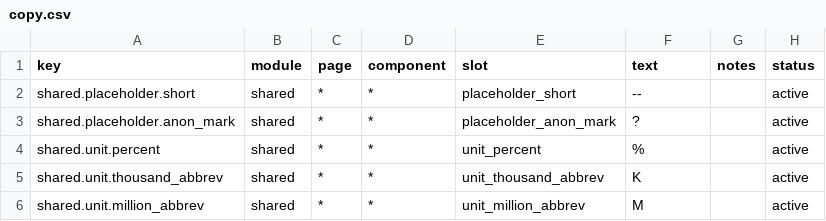
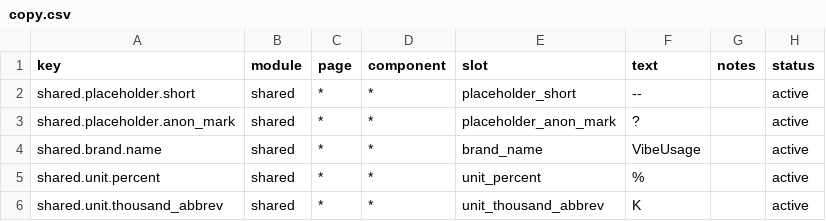
Before and after one commit to Acacia-Ma/vibeusage, a CSV file: dashboard/src/content/copy.csv, drawn as a sheet; only a part is shown; the shorter side is filled out with more unchanged rows.

Commit message:
refactor: remove PR120 dashboard hardcode debt

```diff
--- a/dashboard/src/content/copy.csv
+++ b/dashboard/src/content/copy.csv
@@ -3,2 +3,3 @@ shared.placeholder.short,shared,*,*,placeholder_short,"--",,active
 shared.placeholder.anon_mark,shared,*,*,placeholder_anon_mark,"?",,active
+shared.brand.name,shared,*,*,brand_name,"VibeUsage",,active
 shared.unit.percent,shared,*,*,unit_percent,"%",,active
```
Also changed, not shown: 14 other files.
